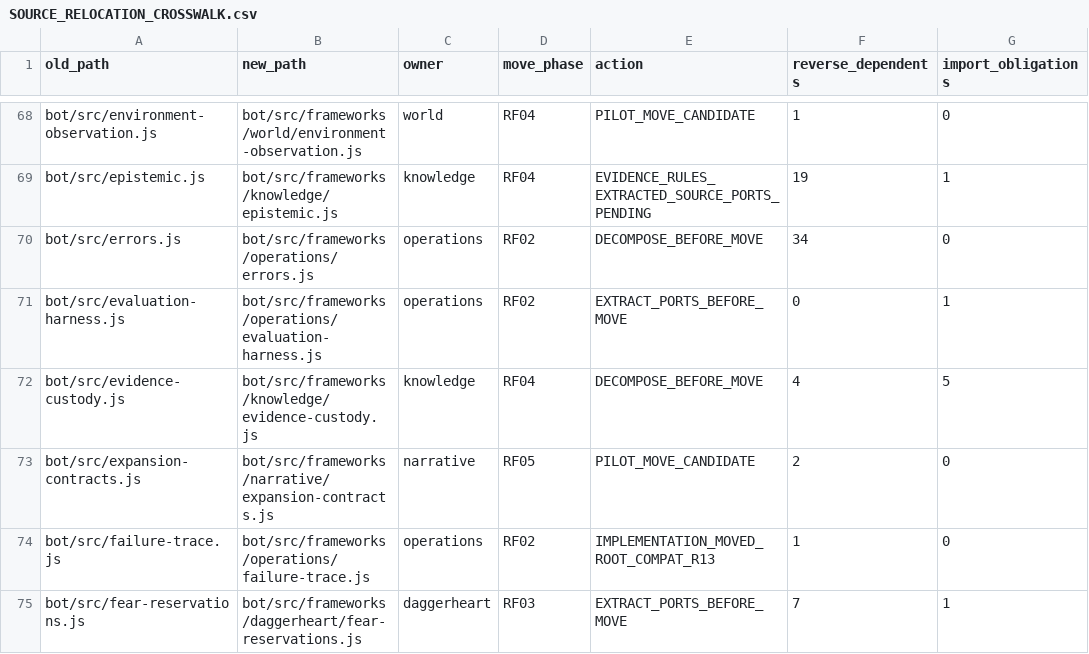
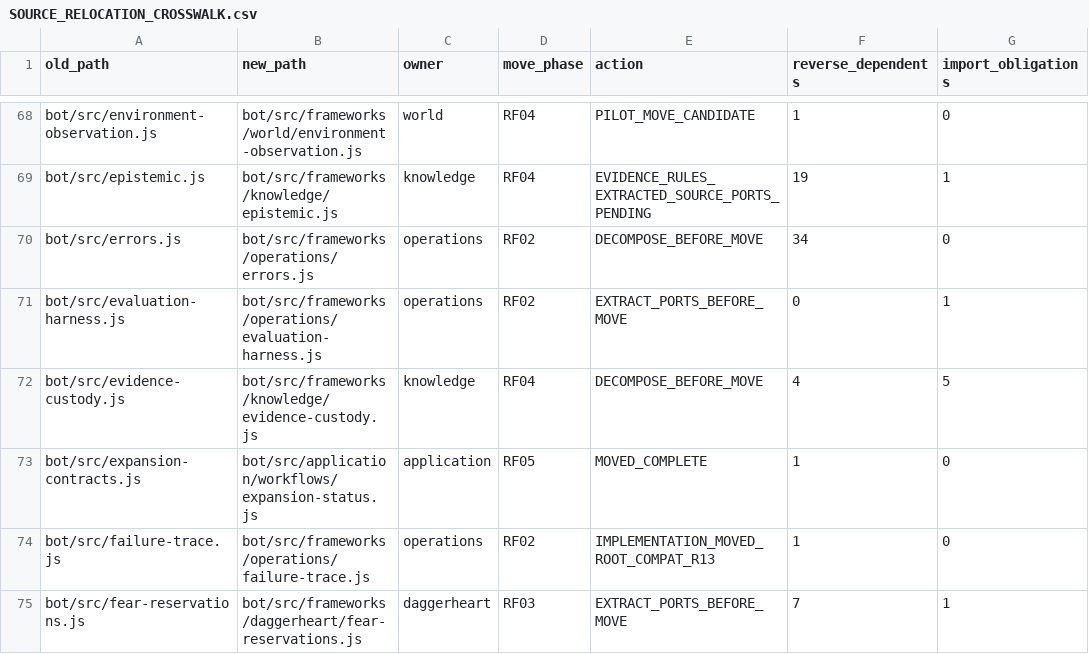
Before and after one commit to KeshireTheChaotic/Veiled_City, a CSV file: docs/Implementation_Plans/Framework_Refactor/SOURCE_RELOCATION_CROSSWALK.csv, drawn as a sheet; only a part is shown, gaps mark what is left out.

```diff
--- a/docs/Implementation_Plans/Framework_Refactor/SOURCE_RELOCATION_CROSSWALK.csv
+++ b/docs/Implementation_Plans/Framework_Refactor/SOURCE_RELOCATION_CROSSWALK.csv
@@ -72,3 +72,3 @@ old_path,new_path,owner,move_phase,action,reverse_dependents,import_obligations
 "bot/src/evidence-custody.js","bot/src/frameworks/knowledge/evidence-custody.js","knowledge","RF04","DECOMPOSE_BEFORE_MOVE","4","5"
-"bot/src/expansion-contracts.js","bot/src/frameworks/narrative/expansion-contracts.js","narrative","RF05","PILOT_MOVE_CANDIDATE","2","0"
+"bot/src/expansion-contracts.js","bot/src/application/workflows/expansion-status.js","application","RF05","MOVED_COMPLETE","1","0"
 "bot/src/failure-trace.js","bot/src/frameworks/operations/failure-trace.js","operations","RF02","IMPLEMENTATION_MOVED_ROOT_COMPAT_R13","1","0"
```
Also changed, not shown: docs/Implementation_Plans/Framework_Refactor/FRAMEWORK_OWNERSHIP.csv, 9 other files.
